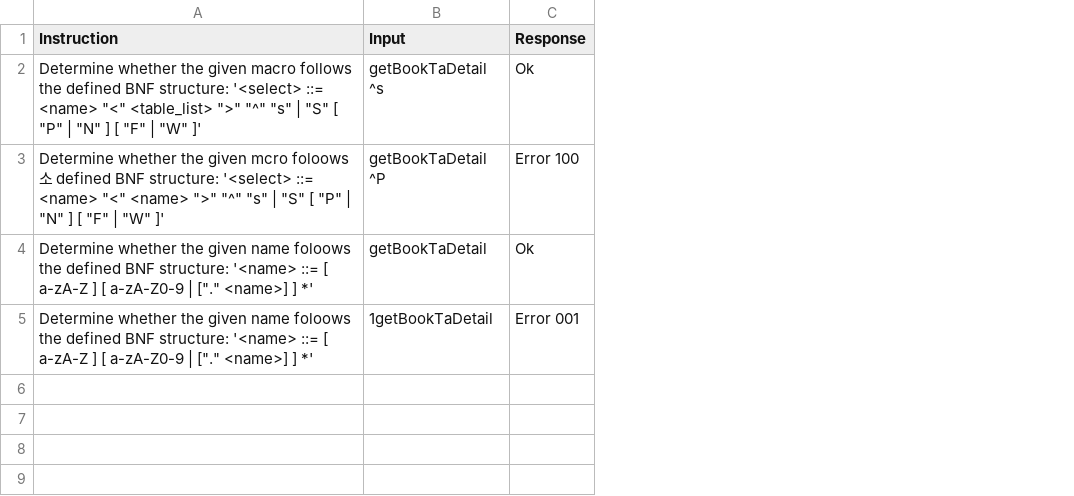
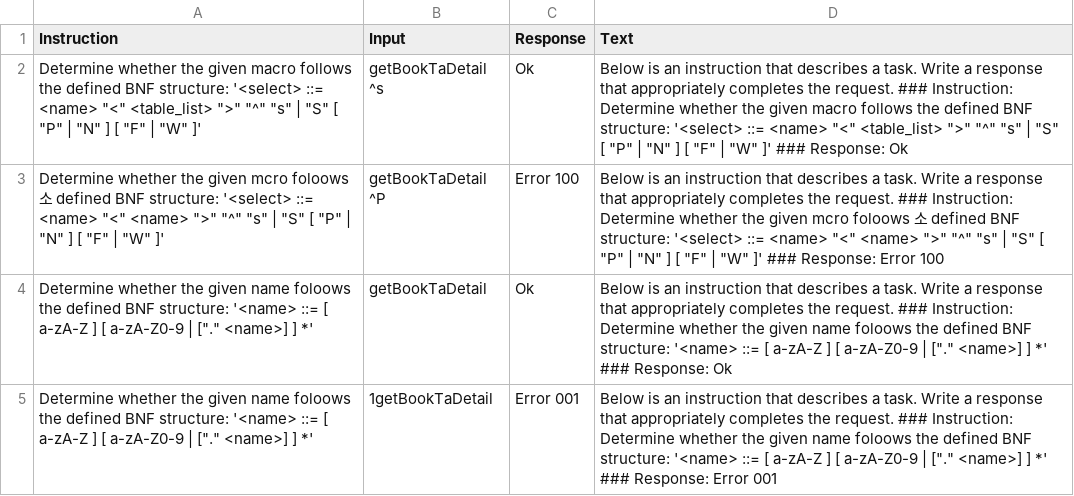
Before and after one commit to happy7dean/datas, a CSV file: learn-sample-20241025.csv, drawn as a sheet; the diff names each change by its address in the sheet, - before the commit and + after, or states it on an @@ line.

Commit message:
데이터 추가

```diff
--- a/learn-sample-20241025.csv
+++ b/learn-sample-20241025.csv
+column D (Text), rows 2-5: Below is an instruction that describes a task. Write a response that appropriately completes the request. ### Instruction: Determine whether the given macro follows the defined BNF structure: '<select> ::= <name> "<" <table_list> ">" "^" "s" | "S" [ "P" | "N" ] [ "F" | "W" ]' ### Response: Ok | Below is an instruction that describes a task. Write a response that appropriately completes the request. ### Instruction: Determine whether the given mcro foloows 소 defined BNF structure: '<select> ::= <name> "<" <name> ">" "^" "s" | "S" [ "P" | "N" ] [ "F" | "W" ]' ### Response: Error 100 | Below is an instruction that describes a task. Write a response that appropriately completes the request. ### Instruction: Determine whether the given name foloows the defined BNF structure: '<name> ::= [ a-zA-Z ] [ a-zA-Z0-9 | ["." <name>] ] *' ### Response: Ok | Below is an instruction that describes a task. Write a response that appropriately completes the request. ### Instruction: Determine whether the given name foloows the defined BNF structure: '<name> ::= [ a-zA-Z ] [ a-zA-Z0-9 | ["." <name>] ] *' ### Response: Error 001
```
